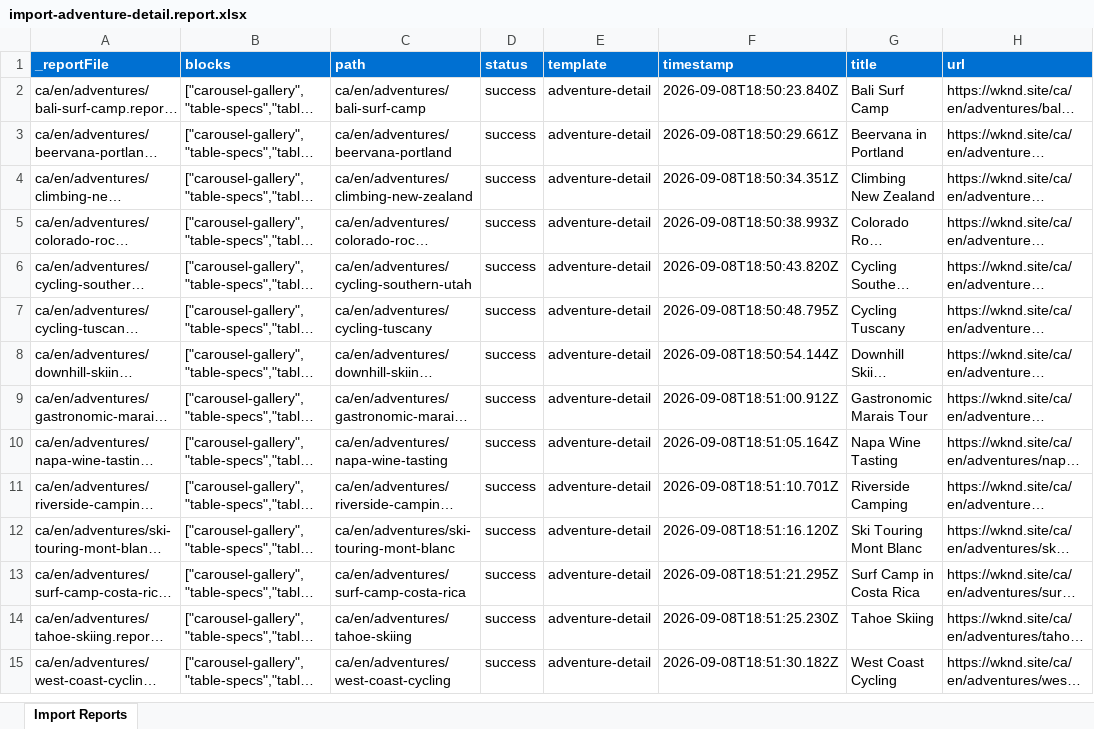
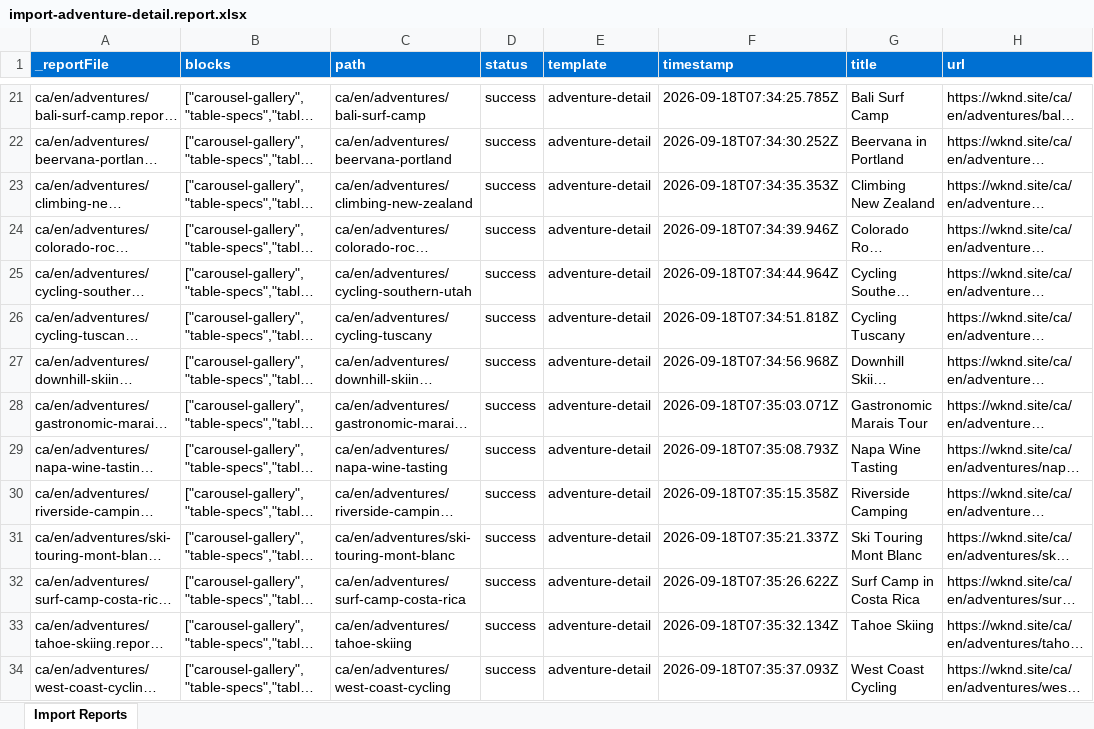
Before and after one commit to lokpadmabharatendu/wknd-capstone, an Excel workbook: tools/importer/reports/import-adventure-detail.report.xlsx, sheet Import Reports, drawn as a sheet; only a part is shown, gaps mark what is left out; long unchanged cells end in …; values as stored, in another font and other column widths than the file's, no borders; addresses are those after the commit; the diff covers the shown part only; the diff names each change by its address in the sheet, - before the commit and + after, or states it on an @@ line.

Commit message:
Add tabs-listing block, update importer
Automated migration updates generated by Experience Modernization Agent.

Changed files: 42

```diff
--- a/tools/importer/reports/import-adventure-detail.report.xlsx (sheet Import Reports)
+++ b/tools/importer/reports/import-adventure-detail.report.xlsx (sheet Import Reports)
-F21 (timestamp): 2026-09-08T18:50:23.840Z
+F21 (timestamp): 2026-09-18T07:34:25.785Z
-F22 (timestamp): 2026-09-08T18:50:29.661Z
+F22 (timestamp): 2026-09-18T07:34:30.252Z
-F23 (timestamp): 2026-09-08T18:50:34.351Z
+F23 (timestamp): 2026-09-18T07:34:35.353Z
-F24 (timestamp): 2026-09-08T18:50:38.993Z
+F24 (timestamp): 2026-09-18T07:34:39.946Z
-F25 (timestamp): 2026-09-08T18:50:43.820Z
+F25 (timestamp): 2026-09-18T07:34:44.964Z
-F26 (timestamp): 2026-09-08T18:50:48.795Z
+F26 (timestamp): 2026-09-18T07:34:51.818Z
-F27 (timestamp): 2026-09-08T18:50:54.144Z
+F27 (timestamp): 2026-09-18T07:34:56.968Z
-F28 (timestamp): 2026-09-08T18:51:00.912Z
+F28 (timestamp): 2026-09-18T07:35:03.071Z
-F29 (timestamp): 2026-09-08T18:51:05.164Z
+F29 (timestamp): 2026-09-18T07:35:08.793Z
-F30 (timestamp): 2026-09-08T18:51:10.701Z
+F30 (timestamp): 2026-09-18T07:35:15.358Z
-F31 (timestamp): 2026-09-08T18:51:16.120Z
+F31 (timestamp): 2026-09-18T07:35:21.337Z
-F32 (timestamp): 2026-09-08T18:51:21.295Z
+F32 (timestamp): 2026-09-18T07:35:26.622Z
-F33 (timestamp): 2026-09-08T18:51:25.230Z
+F33 (timestamp): 2026-09-18T07:35:32.134Z
-F34 (timestamp): 2026-09-08T18:51:30.182Z
+F34 (timestamp): 2026-09-18T07:35:37.093Z
```
Also changed, not shown: 33 added rows and 18 edited cells elsewhere in this sheet, tools/importer/reports/import-adventure-listing.report.xlsx, 40 other files.
